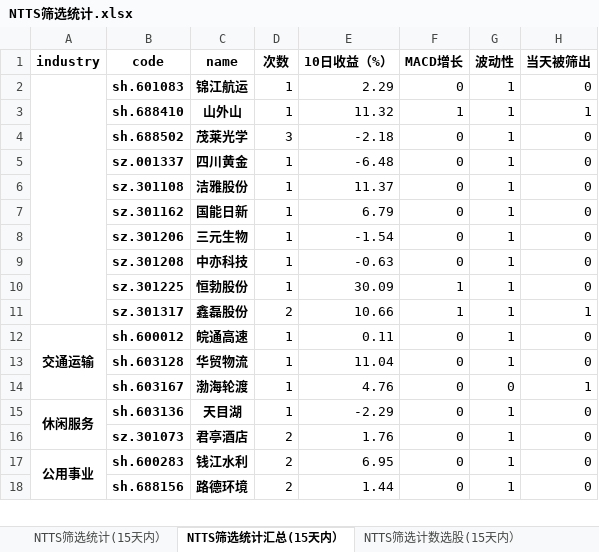
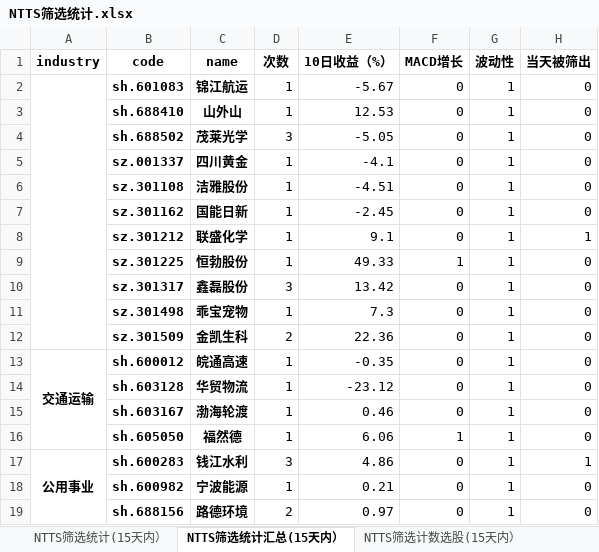
Before and after one commit to wusuaya/ever, an Excel workbook: NTTS筛选统计.xlsx, sheet NTTS筛选统计汇总(15天内）, drawn as a sheet; only a part is shown; values as stored, in another font and other column widths than the file's, no borders; removed rows and columns are numbered as before the commit, all else as after; the diff covers the shown part only; the diff names each change by its address in the sheet, - before the commit and + after, or states it on an @@ line.

```diff
--- a/NTTS筛选统计.xlsx (sheet NTTS筛选统计汇总(15天内）)
+++ b/NTTS筛选统计.xlsx (sheet NTTS筛选统计汇总(15天内）)
-E2 (10日收益（%）): 2.29
+E2 (10日收益（%）): -5.67
-E3 (10日收益（%）): 11.32
+E3 (10日收益（%）): 12.53
-F3 (MACD增长): 1
+F3 (MACD增长): 0
-H3 (当天被筛出): 1
+H3 (当天被筛出): 0
-E4 (10日收益（%）): -2.18
+E4 (10日收益（%）): -5.05
-E5 (10日收益（%）): -6.48
+E5 (10日收益（%）): -4.1
-E6 (10日收益（%）): 11.37
+E6 (10日收益（%）): -4.51
-E7 (10日收益（%）): 6.79
+E7 (10日收益（%）): -2.45
-row 8:  | sz.301206 | 三元生物 | 1 | -1.54 | 0 | 1 | 0
-row 9:  | sz.301208 | 中亦科技 | 1 | -0.63 | 0 | 1 | 0
+row 8:  | sz.301212 | 联盛化学 | 1 | 9.1 | 0 | 1 | 1
-E9 (10日收益（%）): 30.09
+E9 (10日收益（%）): 49.33
-D10 (次数): 2
+D10 (次数): 3
-E10 (10日收益（%）): 10.66
+E10 (10日收益（%）): 13.42
-F10 (MACD增长): 1
+F10 (MACD增长): 0
-H10 (当天被筛出): 1
+H10 (当天被筛出): 0
+row 11:  | sz.301498 | 乖宝宠物 | 1 | 7.3 | 0 | 1 | 0
+row 12:  | sz.301509 | 金凯生科 | 2 | 22.36 | 0 | 1 | 0
-E13 (10日收益（%）): 0.11
+E13 (10日收益（%）): -0.35
-E14 (10日收益（%）): 11.04
+E14 (10日收益（%）): -23.12
-E15 (10日收益（%）): 4.76
+E15 (10日收益（%）): 0.46
-G15 (波动性): 0
+G15 (波动性): 1
-H15 (当天被筛出): 1
+H15 (当天被筛出): 0
-row 15: 休闲服务 | sh.603136 | 天目湖 | 1 | -2.29 | 0 | 1 | 0
-row 16:  | sz.301073 | 君亭酒店 | 2 | 1.76 | 0 | 1 | 0
+row 16:  | sh.605050 | 福然德 | 1 | 6.06 | 1 | 1 | 0
-D17 (次数): 2
+D17 (次数): 3
-E17 (10日收益（%）): 6.95
+E17 (10日收益（%）): 4.86
-H17 (当天被筛出): 0
+H17 (当天被筛出): 1
+row 18:  | sh.600982 | 宁波能源 | 1 | 0.21 | 0 | 1 | 0
-E19 (10日收益（%）): 1.44
+E19 (10日收益（%）): 0.97
```
Also changed, not shown: 17 added rows, 10 removed rows, 64 edited cells and merged cells elsewhere in this sheet, sheet 策略叠加统计（2025-04-30), sheet NTTS筛选统计(15天内）, sheet NTTS筛选行业统计(15天内）, sheet NTTS筛选计数选股(15天内）, other sheet tabs.
